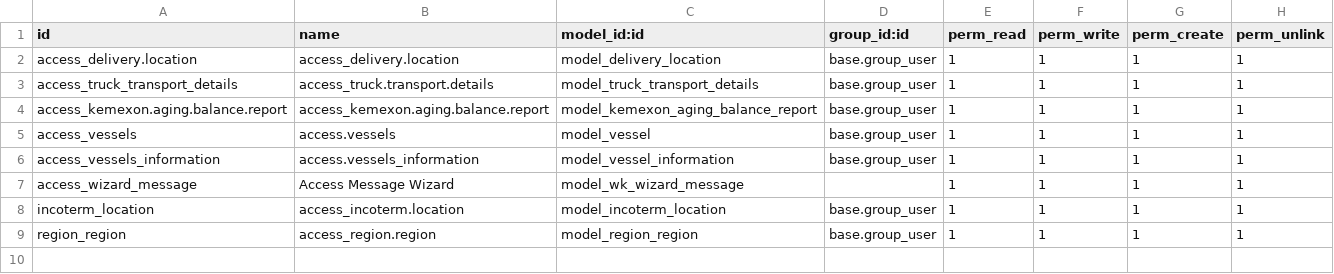
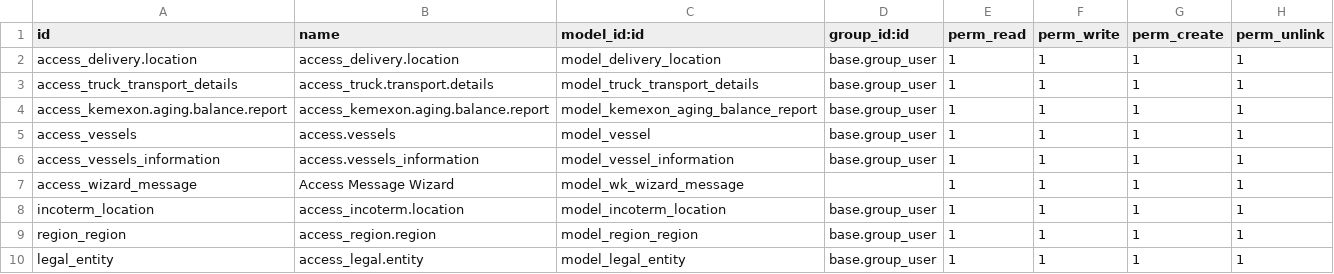
Before and after one commit to tanvrkhan/Odoo, a CSV file: oe_kemoxon_delivery_custom/security/ir.model.access.csv, drawn as a sheet.

Commit message:
representing entity add-on

```diff
--- a/oe_kemoxon_delivery_custom/security/ir.model.access.csv
+++ b/oe_kemoxon_delivery_custom/security/ir.model.access.csv
@@ -9 +9,2 @@ incoterm_location,access_incoterm.location,model_incoterm_location,base.group_us
 region_region,access_region.region,model_region_region,base.group_user,1,1,1,1
+legal_entity,access_legal.entity,model_legal_entity,base.group_user,1,1,1,1
```
Also changed, not shown: 9 other files.
